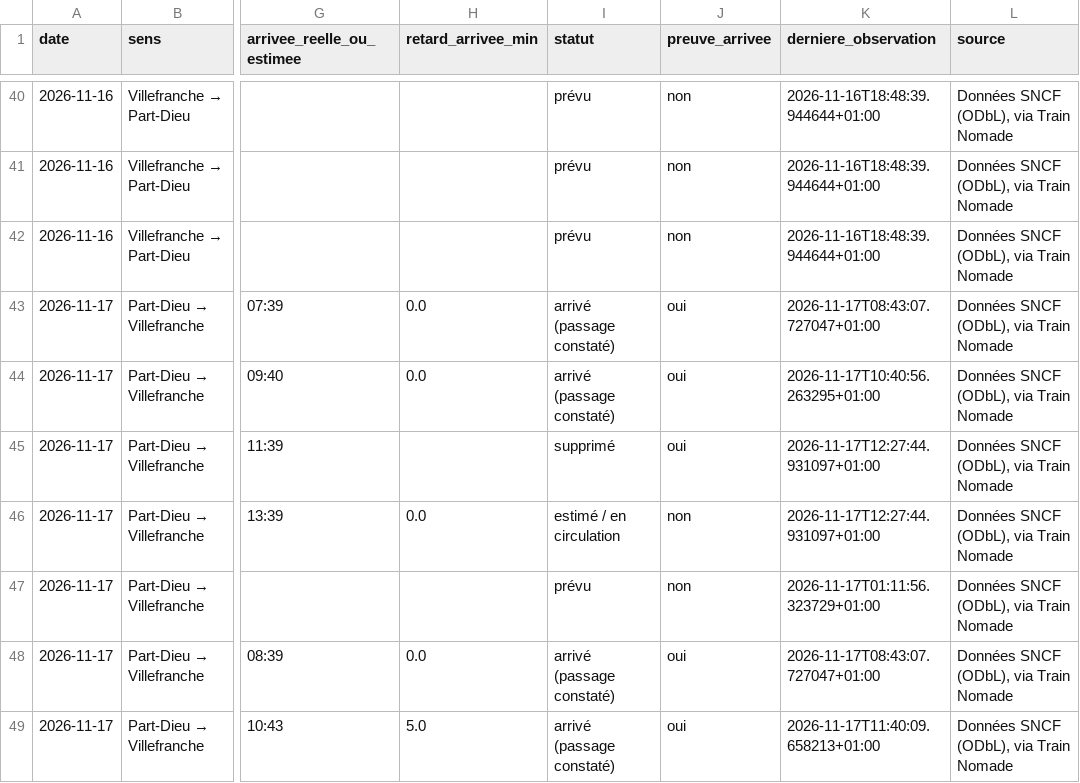
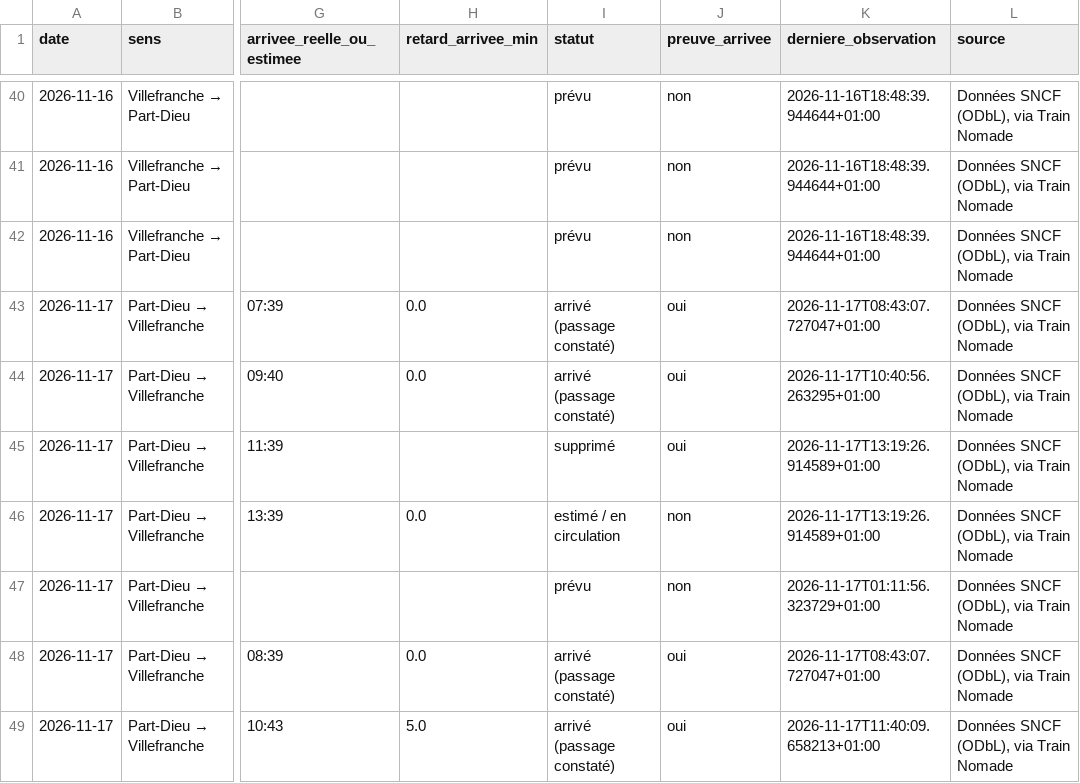
Before and after one commit to alexandretardy3-star/suivi-ter-villefranche-lyon, a CSV file: data/trains.csv, drawn as a sheet; only a part is shown, gaps mark what is left out; the diff covers the shown part only; the diff names each change by its address in the sheet, - before the commit and + after, or states it on an @@ line.

```diff
--- a/data/trains.csv
+++ b/data/trains.csv
-K45:K46 (derniere_observation): 2026-11-17T12:27:44.931097+01:00
+K45:K46 (derniere_observation): 2026-11-17T13:19:26.914589+01:00
```
Also changed, not shown: 1 added row and 18 edited cells elsewhere in this file, data/bilan_quotidien.csv.
